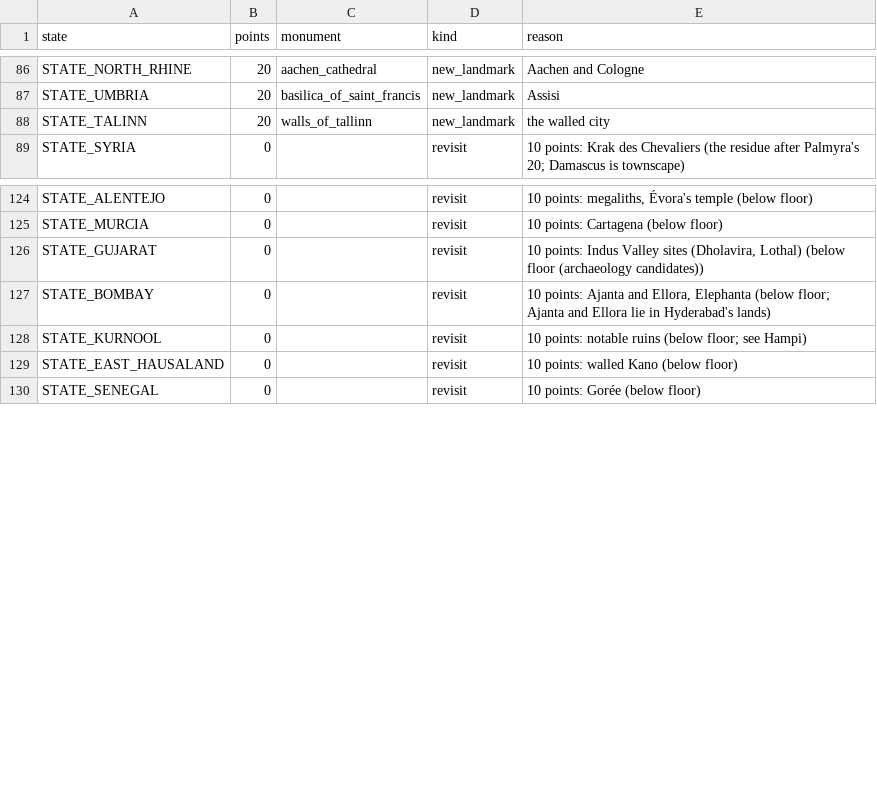
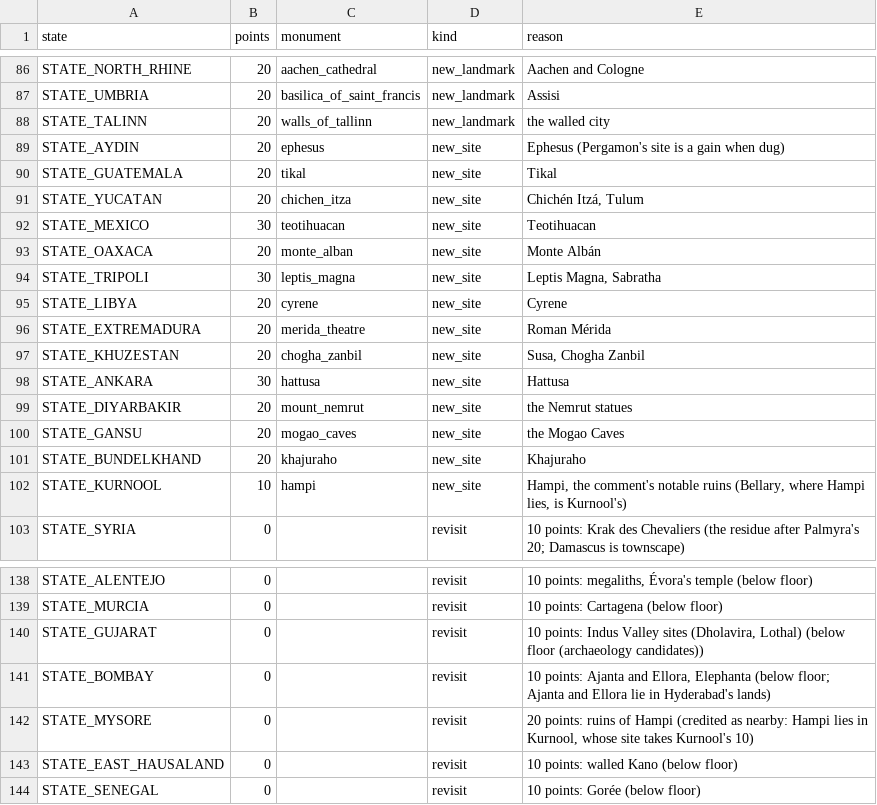
Before and after one commit to jakeOmega/Vic3TimelineExtended, a CSV file: scripts/generators/data/tourism_heritage_moves.csv, drawn as a sheet; only a part is shown, gaps mark what is left out.

```diff
--- a/scripts/generators/data/tourism_heritage_moves.csv
+++ b/scripts/generators/data/tourism_heritage_moves.csv
@@ -88,2 +88,16 @@ STATE_UMBRIA,20,basilica_of_saint_francis,new_landmark,Assisi
 STATE_TALINN,20,walls_of_tallinn,new_landmark,the walled city
+STATE_AYDIN,20,ephesus,new_site,Ephesus (Pergamon's site is a gain when dug)
+STATE_GUATEMALA,20,tikal,new_site,Tikal
+STATE_YUCATAN,20,chichen_itza,new_site,"Chichén Itzá, Tulum"
+STATE_MEXICO,30,teotihuacan,new_site,Teotihuacan
+STATE_OAXACA,20,monte_alban,new_site,Monte Albán
+STATE_TRIPOLI,30,leptis_magna,new_site,"Leptis Magna, Sabratha"
+STATE_LIBYA,20,cyrene,new_site,Cyrene
+STATE_EXTREMADURA,20,merida_theatre,new_site,Roman Mérida
+STATE_KHUZESTAN,20,chogha_zanbil,new_site,"Susa, Chogha Zanbil"
+STATE_ANKARA,30,hattusa,new_site,Hattusa
+STATE_DIYARBAKIR,20,mount_nemrut,new_site,the Nemrut statues
+STATE_GANSU,20,mogao_caves,new_site,the Mogao Caves
+STATE_BUNDELKHAND,20,khajuraho,new_site,Khajuraho
+STATE_KURNOOL,10,hampi,new_site,"Hampi, the comment's notable ruins (Bellary, where Hampi lies, is Kurnool's)"
 STATE_SYRIA,0,,revisit,10 points: Krak des Chevaliers (the residue after Palmyra's 20; Damascus is townscape)
@@ -127,3 +141,3 @@ STATE_GUJARAT,0,,revisit,"10 points: Indus Valley sites (Dholavira, Lothal) (bel
 STATE_BOMBAY,0,,revisit,"10 points: Ajanta and Ellora, Elephanta (below floor; Ajanta and Ellora lie in Hyderabad's lands)"
-STATE_KURNOOL,0,,revisit,10 points: notable ruins (below floor; see Hampi)
+STATE_MYSORE,0,,revisit,"20 points: ruins of Hampi (credited as nearby: Hampi lies in Kurnool, whose site takes Kurnool's 10)"
 STATE_EAST_HAUSALAND,0,,revisit,10 points: walled Kano (below floor)
```
Also changed, not shown: 14 other files.
